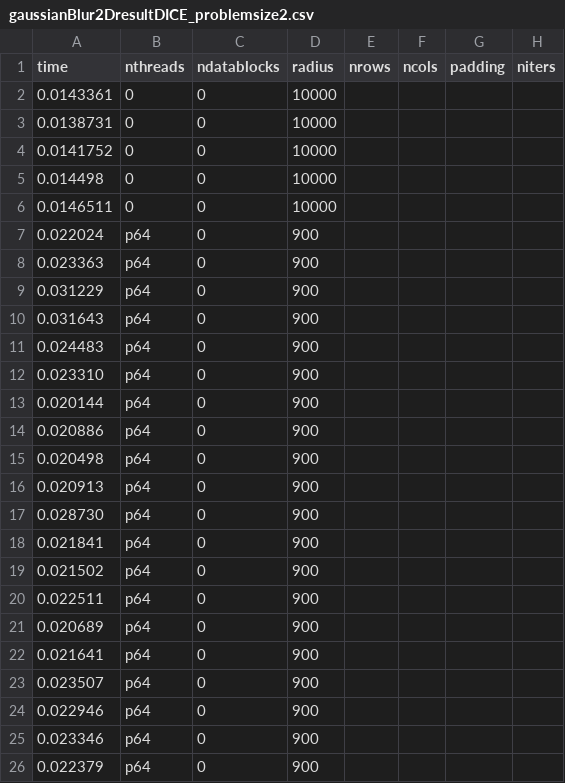
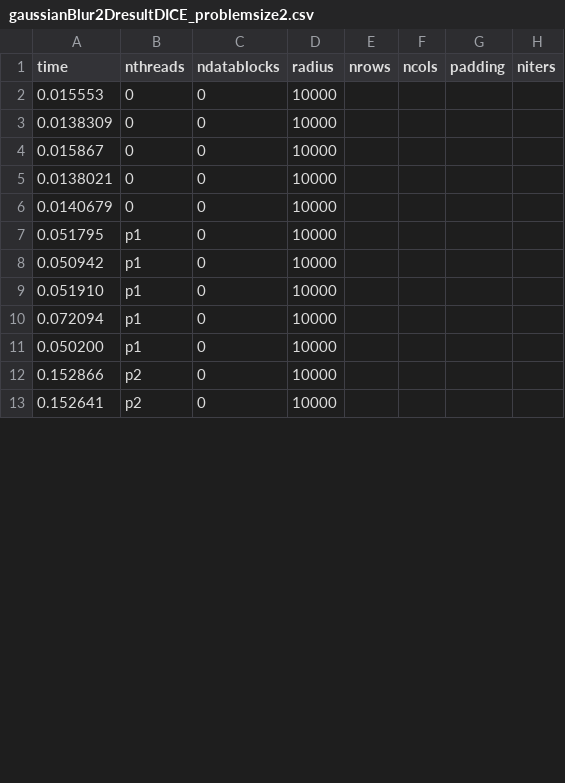
Before and after one commit to shengsli/stencil, a CSV file: stencil_code_v0/ShengExamples/GaussianBlur2D/gaussianBlur2DresultDICE_problemsize2.csv, drawn as a sheet; only a part is shown; the diff covers the shown part only.

```diff
--- a/stencil_code_v0/ShengExamples/GaussianBlur2D/gaussianBlur2DresultDICE_problemsize2.csv
+++ b/stencil_code_v0/ShengExamples/GaussianBlur2D/gaussianBlur2DresultDICE_problemsize2.csv
@@ -1,26 +1,13 @@
 time, nthreads, ndatablocks, radius, nrows, ncols, padding, niters
-0.0143361, 0, 0, 10000
-0.0138731, 0, 0, 10000
-0.0141752, 0, 0, 10000
-0.014498, 0, 0, 10000
-0.0146511, 0, 0, 10000
-0.022024, p64, 0, 900
-0.023363, p64, 0, 900
-0.031229, p64, 0, 900
-0.031643, p64, 0, 900
-0.024483, p64, 0, 900
-0.023310, p64, 0, 900
-0.020144, p64, 0, 900
-0.020886, p64, 0, 900
-0.020498, p64, 0, 900
-0.020913, p64, 0, 900
-0.028730, p64, 0, 900
-0.021841, p64, 0, 900
-0.021502, p64, 0, 900
-0.022511, p64, 0, 900
-0.020689, p64, 0, 900
-0.021641, p64, 0, 900
-0.023507, p64, 0, 900
-0.022946, p64, 0, 900
-0.023346, p64, 0, 900
-0.022379, p64, 0, 900
+0.015553, 0, 0, 10000
+0.0138309, 0, 0, 10000
+0.015867, 0, 0, 10000
+0.0138021, 0, 0, 10000
+0.0140679, 0, 0, 10000
+0.051795, p1, 0, 10000
+0.050942, p1, 0, 10000
+0.051910, p1, 0, 10000
+0.072094, p1, 0, 10000
+0.050200, p1, 0, 10000
+0.152866, p2, 0, 10000
+0.152641, p2, 0, 10000
```
Also changed, not shown: 13 added rows and 20 edited cells elsewhere in this file, stencil_code_v0/ShengExamples/GaussianBlur2D/gaussianBlur2DresultDICE_problemsize1.csv, stencil_code_v0/ShengExamples/GaussianBlur2D/gaussianBlur2DresultDICE_problemsize3.csv, 3 other files.
